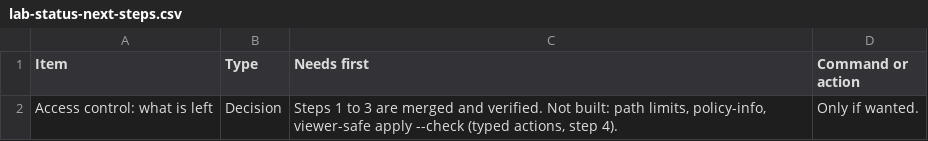
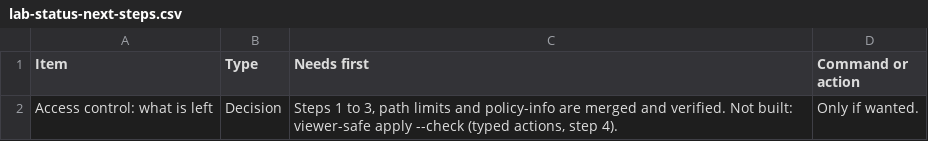
Before and after one commit to ljalbinson/orphera-pkg, a CSV file: docs/lab-status-next-steps.csv, drawn as a sheet.

```diff
--- a/docs/lab-status-next-steps.csv
+++ b/docs/lab-status-next-steps.csv
@@ -1,2 +1,2 @@
 Item,Type,Needs first,Command or action
-Access control: what is left,Decision,"Steps 1 to 3 are merged and verified. Not built: path limits, policy-info, viewer-safe apply --check (typed actions, step 4).",Only if wanted.
+Access control: what is left,Decision,"Steps 1 to 3, path limits and policy-info are merged and verified. Not built: viewer-safe apply --check (typed actions, step 4).",Only if wanted.
```
Also changed, not shown: docs/lab-status-manifests.csv.
